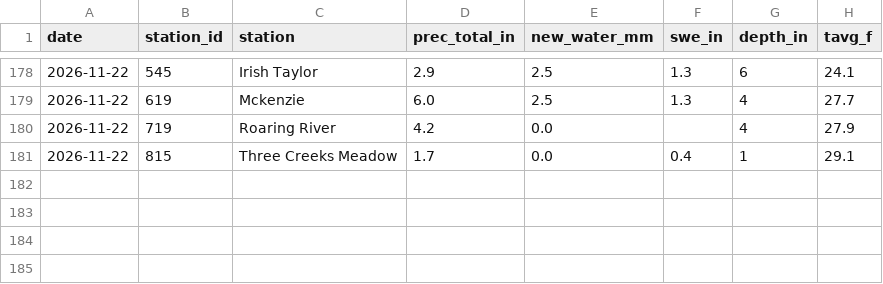
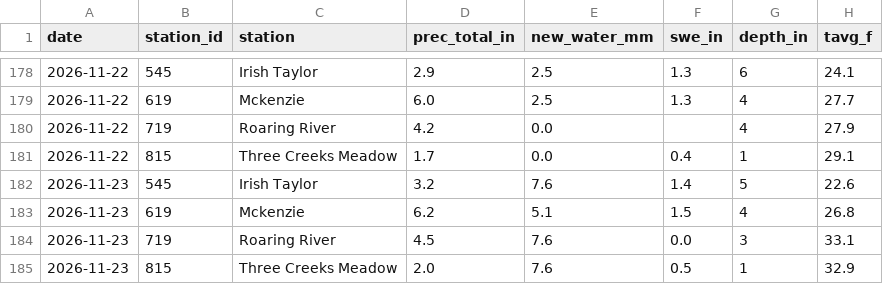
Before and after one commit to Skyline-Snow/skyline-snow.github.io, a CSV file: snowline/data/observed/snotel_daily.csv, drawn as a sheet; only a part is shown, gaps mark what is left out.

```diff
--- a/snowline/data/observed/snotel_daily.csv
+++ b/snowline/data/observed/snotel_daily.csv
@@ -181 +181,5 @@ date,station_id,station,prec_total_in,new_water_mm,swe_in,depth_in,tavg_f
 2026-11-22,815,Three Creeks Meadow,1.7,0.0,0.4,1,29.1
+2026-11-23,545,Irish Taylor,3.2,7.6,1.4,5,22.6
+2026-11-23,619,Mckenzie,6.2,5.1,1.5,4,26.8
+2026-11-23,719,Roaring River,4.5,7.6,0.0,3,33.1
+2026-11-23,815,Three Creeks Meadow,2.0,7.6,0.5,1,32.9
```
Also changed, not shown: snowline/data/mtb_hourly.csv, snowline/data/observed/resort_daily.csv, 6 other files.
